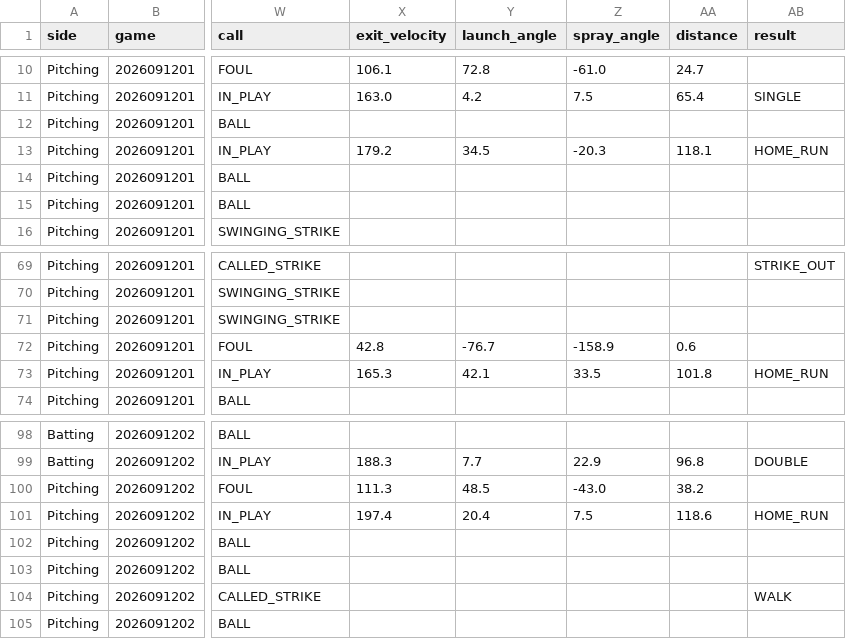
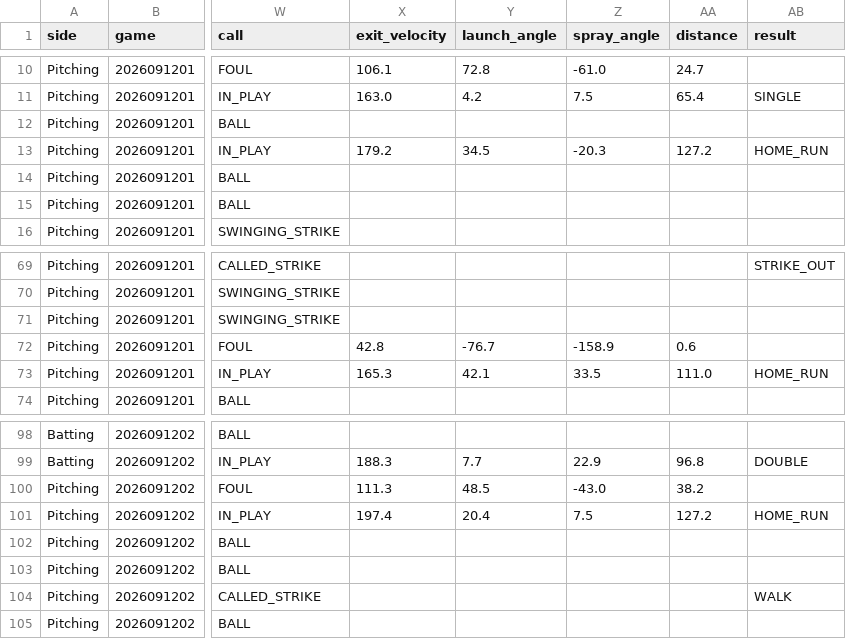
Before and after one commit to sota2486/BaseballStats, a CSV file: Pen4.csv, drawn as a sheet; only a part is shown, gaps mark what is left out; the diff names each change by its address in the sheet, - before the commit and + after, or states it on an @@ line.

```diff
--- a/Pen4.csv
+++ b/Pen4.csv
-AA13 (distance): 118.1
+AA13 (distance): 127.2
-AA73 (distance): 101.8
+AA73 (distance): 111.0
-AA101 (distance): 118.6
+AA101 (distance): 127.2
```
Also changed, not shown: Alpha6000.csv, TYPE_NOOB.csv, 3 other files.
